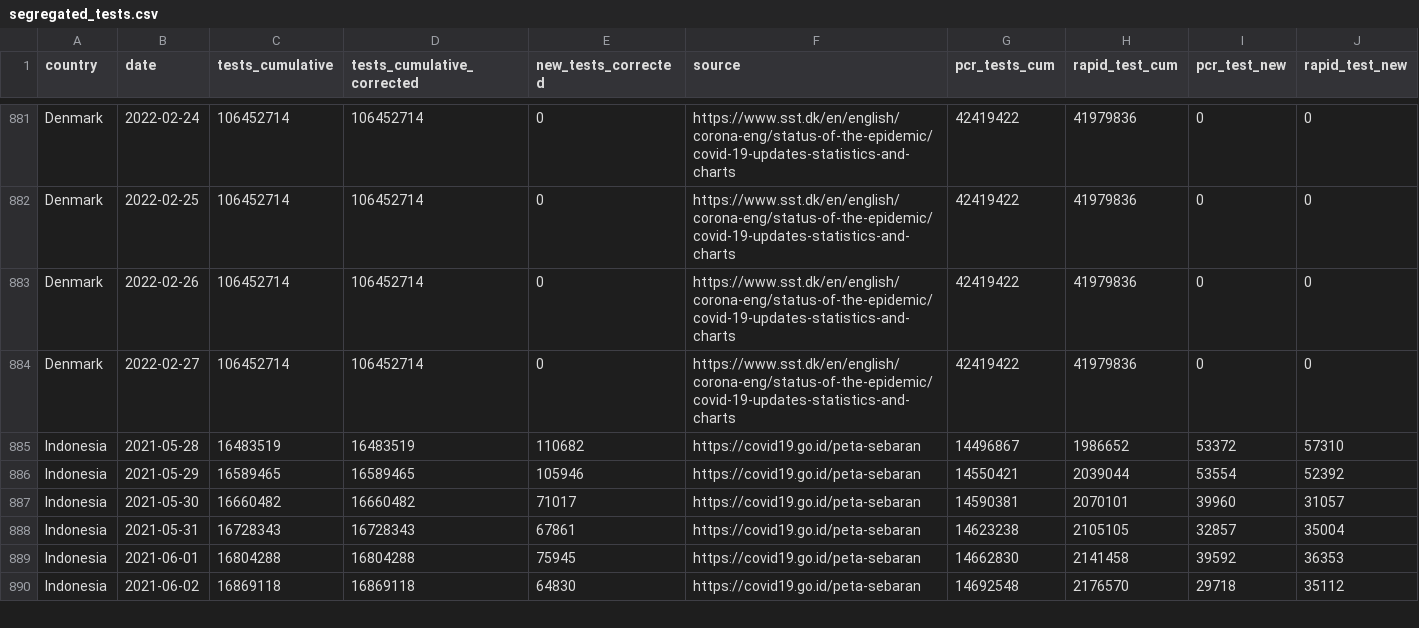
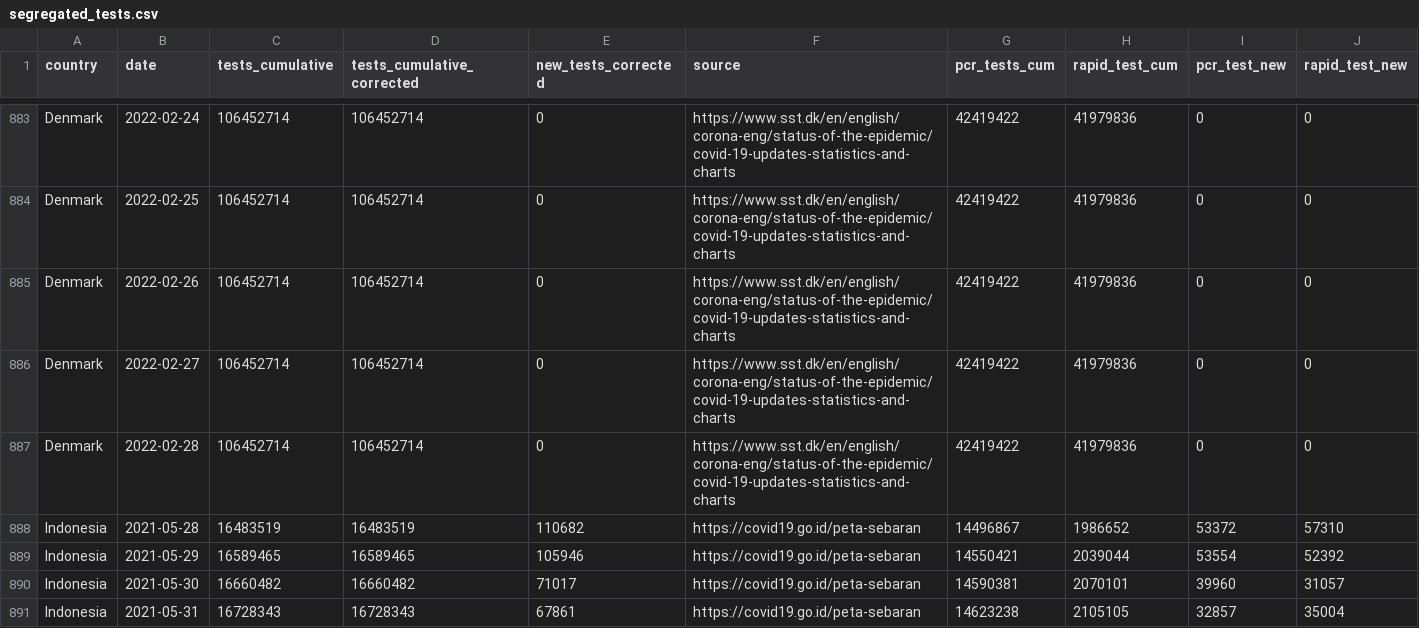
Before and after one commit to finddx/FINDCov19Tracker, a CSV file: reference/segregated_tests.csv, drawn as a sheet; only a part is shown, gaps mark what is left out; the shorter side is filled out with more unchanged rows; rows hold the shown columns only; the diff covers the shown part only; the diff names each change by its address in the sheet, - before the commit and + after, or states it on an @@ line.

```diff
--- a/reference/segregated_tests.csv
+++ b/reference/segregated_tests.csv
+row 887: Denmark | 2022-02-28 | 106452714 | 106452714 | 0 | https://www.sst.dk/en/english/corona-eng/status-of-the-epidemic/covid-19-updates-statistics-and-charts | 42419422 | 41979836 | 0 | 0
```
Also changed, not shown: 9 added rows and 28 edited cells elsewhere in this file, reference/segregated-data.csv, 3 other files.
